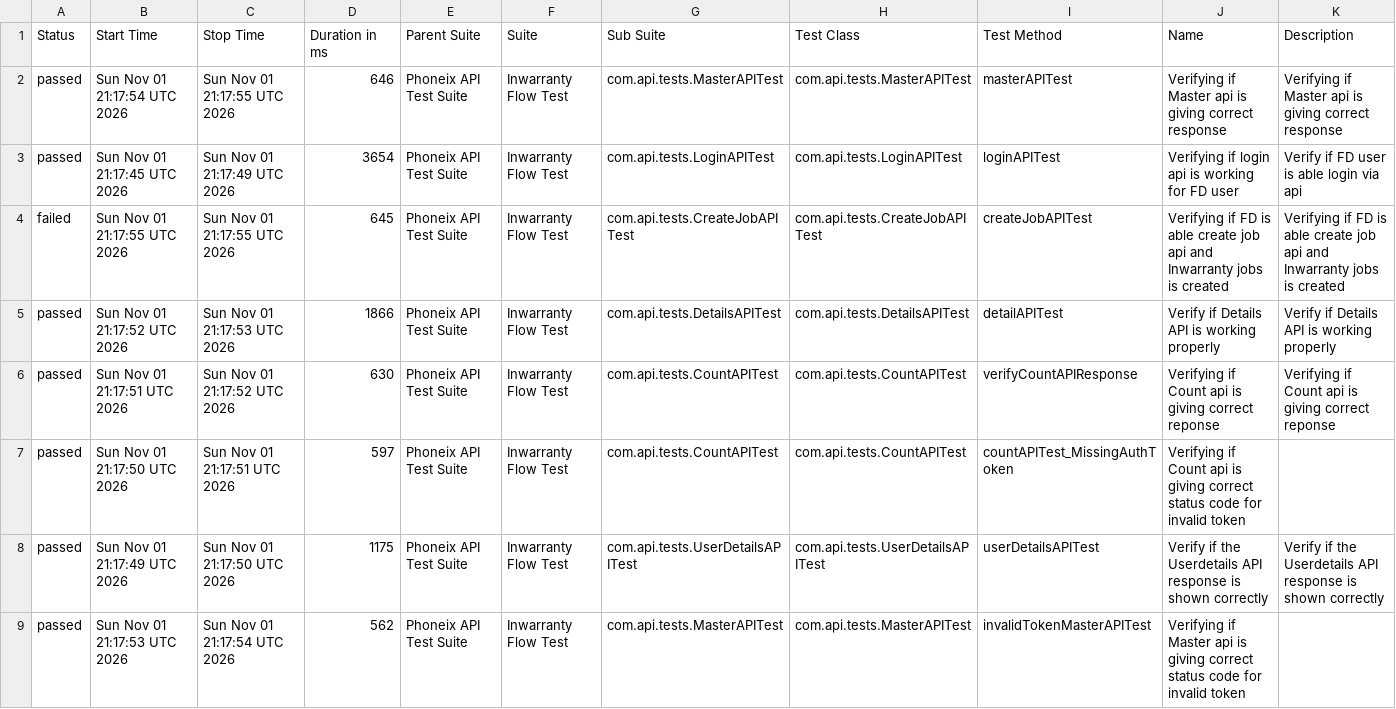
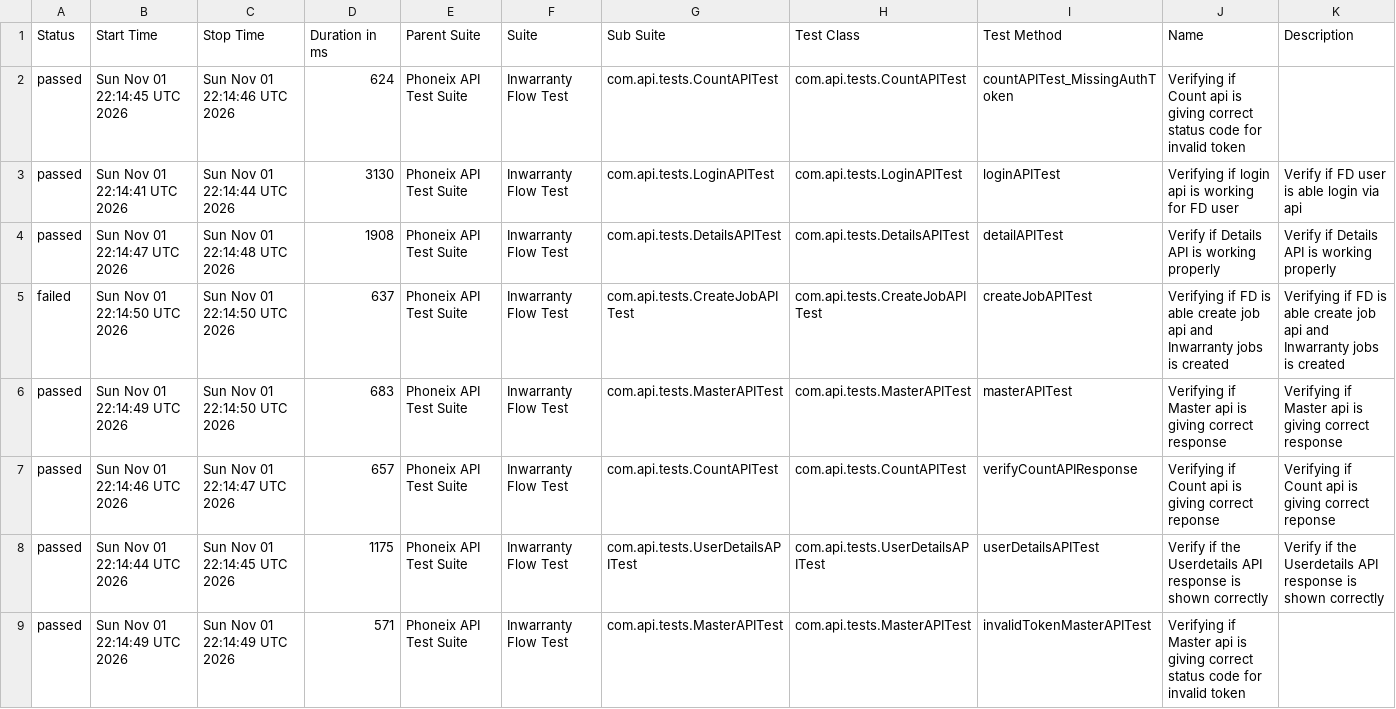
Before and after one commit to syed-sabir75/PhonexTestAutomationFramework, a CSV file: data/suites.csv, drawn as a sheet.

```diff
--- a/data/suites.csv
+++ b/data/suites.csv
@@ -1,9 +1,9 @@
 "Status","Start Time","Stop Time","Duration in ms","Parent Suite","Suite","Sub Suite","Test Class","Test Method","Name","Description"
-"passed","Sun Nov 01 21:17:54 UTC 2026","Sun Nov 01 21:17:55 UTC 2026","646","Phoneix API Test Suite","Inwarranty Flow Test","com.api.tests.MasterAPITest","com.api.tests.MasterAPITest","masterAPITest","Verifying if Master api is giving correct response","Verifying if Master api is giving correct response"
-"passed","Sun Nov 01 21:17:45 UTC 2026","Sun Nov 01 21:17:49 UTC 2026","3654","Phoneix API Test Suite","Inwarranty Flow Test","com.api.tests.LoginAPITest","com.api.tests.LoginAPITest","loginAPITest","Verifying if login api is working for FD user","Verify if FD user is able login via api"
-"failed","Sun Nov 01 21:17:55 UTC 2026","Sun Nov 01 21:17:55 UTC 2026","645","Phoneix API Test Suite","Inwarranty Flow Test","com.api.tests.CreateJobAPITest","com.api.tests.CreateJobAPITest","createJobAPITest","Verifying if FD is able create job api and Inwarranty jobs is created","Verifying if FD is able create job api and Inwarranty jobs is created"
-"passed","Sun Nov 01 21:17:52 UTC 2026","Sun Nov 01 21:17:53 UTC 2026","1866","Phoneix API Test Suite","Inwarranty Flow Test","com.api.tests.DetailsAPITest","com.api.tests.DetailsAPITest","detailAPITest","Verify if Details API is working properly","Verify if Details API is working properly"
-"passed","Sun Nov 01 21:17:51 UTC 2026","Sun Nov 01 21:17:52 UTC 2026","630","Phoneix API Test Suite","Inwarranty Flow Test","com.api.tests.CountAPITest","com.api.tests.CountAPITest","verifyCountAPIResponse","Verifying if Count api is giving correct reponse","Verifying if Count api is giving correct reponse"
-"passed","Sun Nov 01 21:17:50 UTC 2026","Sun Nov 01 21:17:51 UTC 2026","597","Phoneix API Test Suite","Inwarranty Flow Test","com.api.tests.CountAPITest","com.api.tests.CountAPITest","countAPITest_MissingAuthToken","Verifying if Count api is giving correct status code for invalid token",""
-"passed","Sun Nov 01 21:17:49 UTC 2026","Sun Nov 01 21:17:50 UTC 2026","1175","Phoneix API Test Suite","Inwarranty Flow Test","com.api.tests.UserDetailsAPITest","com.api.tests.UserDetailsAPITest","userDetailsAPITest","Verify if the Userdetails API response is shown correctly","Verify if the Userdetails API response is shown correctly"
-"passed","Sun Nov 01 21:17:53 UTC 2026","Sun Nov 01 21:17:54 UTC 2026","562","Phoneix API Test Suite","Inwarranty Flow Test","com.api.tests.MasterAPITest","com.api.tests.MasterAPITest","invalidTokenMasterAPITest","Verifying if Master api is giving correct status code for invalid token",""
+"passed","Sun Nov 01 22:14:45 UTC 2026","Sun Nov 01 22:14:46 UTC 2026","624","Phoneix API Test Suite","Inwarranty Flow Test","com.api.tests.CountAPITest","com.api.tests.CountAPITest","countAPITest_MissingAuthToken","Verifying if Count api is giving correct status code for invalid token",""
+"passed","Sun Nov 01 22:14:41 UTC 2026","Sun Nov 01 22:14:44 UTC 2026","3130","Phoneix API Test Suite","Inwarranty Flow Test","com.api.tests.LoginAPITest","com.api.tests.LoginAPITest","loginAPITest","Verifying if login api is working for FD user","Verify if FD user is able login via api"
+"passed","Sun Nov 01 22:14:47 UTC 2026","Sun Nov 01 22:14:48 UTC 2026","1908","Phoneix API Test Suite","Inwarranty Flow Test","com.api.tests.DetailsAPITest","com.api.tests.DetailsAPITest","detailAPITest","Verify if Details API is working properly","Verify if Details API is working properly"
+"failed","Sun Nov 01 22:14:50 UTC 2026","Sun Nov 01 22:14:50 UTC 2026","637","Phoneix API Test Suite","Inwarranty Flow Test","com.api.tests.CreateJobAPITest","com.api.tests.CreateJobAPITest","createJobAPITest","Verifying if FD is able create job api and Inwarranty jobs is created","Verifying if FD is able create job api and Inwarranty jobs is created"
+"passed","Sun Nov 01 22:14:49 UTC 2026","Sun Nov 01 22:14:50 UTC 2026","683","Phoneix API Test Suite","Inwarranty Flow Test","com.api.tests.MasterAPITest","com.api.tests.MasterAPITest","masterAPITest","Verifying if Master api is giving correct response","Verifying if Master api is giving correct response"
+"passed","Sun Nov 01 22:14:46 UTC 2026","Sun Nov 01 22:14:47 UTC 2026","657","Phoneix API Test Suite","Inwarranty Flow Test","com.api.tests.CountAPITest","com.api.tests.CountAPITest","verifyCountAPIResponse","Verifying if Count api is giving correct reponse","Verifying if Count api is giving correct reponse"
+"passed","Sun Nov 01 22:14:44 UTC 2026","Sun Nov 01 22:14:45 UTC 2026","1175","Phoneix API Test Suite","Inwarranty Flow Test","com.api.tests.UserDetailsAPITest","com.api.tests.UserDetailsAPITest","userDetailsAPITest","Verify if the Userdetails API response is shown correctly","Verify if the Userdetails API response is shown correctly"
+"passed","Sun Nov 01 22:14:49 UTC 2026","Sun Nov 01 22:14:49 UTC 2026","571","Phoneix API Test Suite","Inwarranty Flow Test","com.api.tests.MasterAPITest","com.api.tests.MasterAPITest","invalidTokenMasterAPITest","Verifying if Master api is giving correct status code for invalid token",""
```
Also changed, not shown: data/behaviors.csv, 50 other files.
